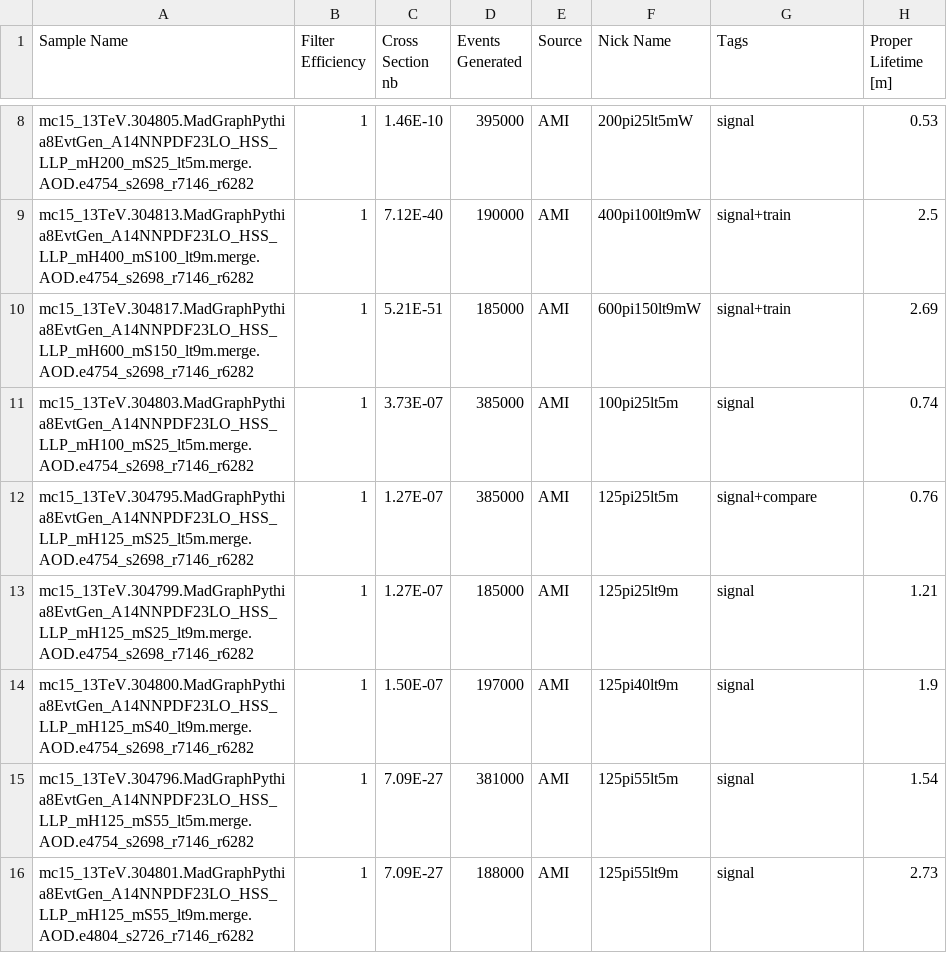
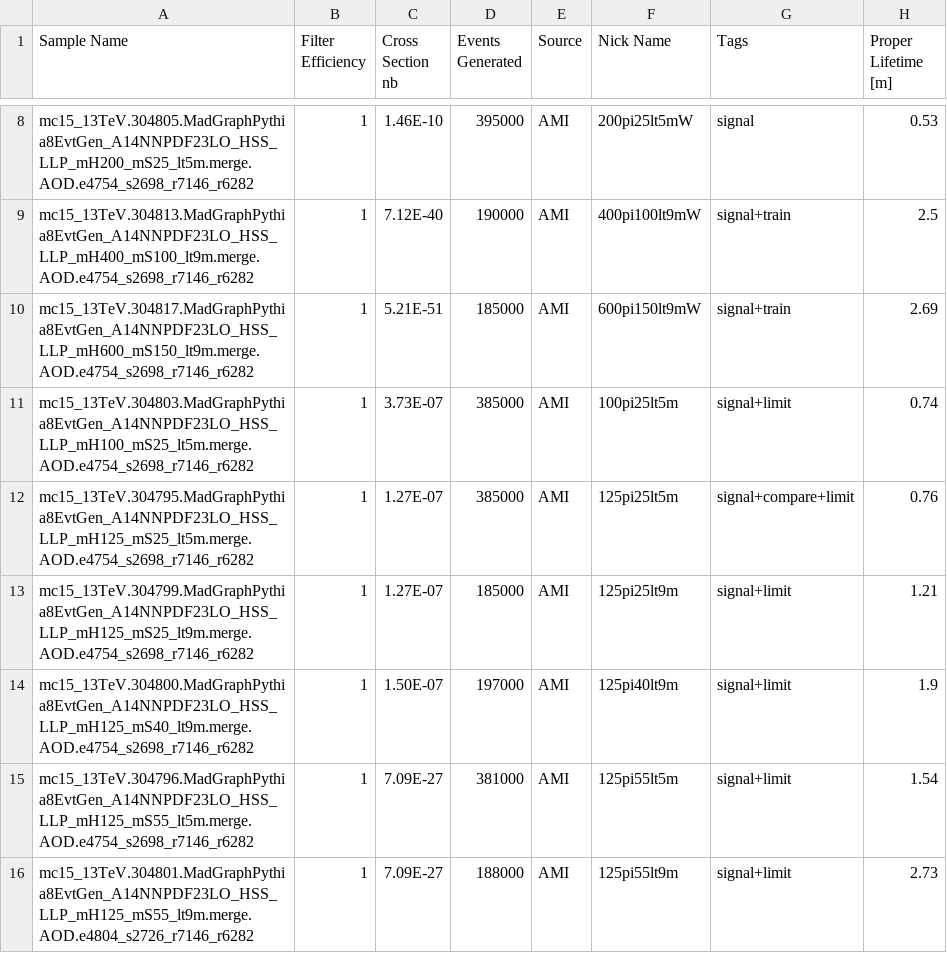
Before and after one commit to ldcorpe/Extrapolation, a CSV file: GenerateMCFiles/Sample Meta Data.csv, drawn as a sheet; only a part is shown, gaps mark what is left out; the diff covers the shown part only.

Commit message:
Allow changing of the job name

```diff
--- a/GenerateMCFiles/Sample Meta Data.csv
+++ b/GenerateMCFiles/Sample Meta Data.csv
@@ -10,7 +10,7 @@ mc15_13TeV.304813.MadGraphPythia8EvtGen_A14NNPDF23LO_HSS_LLP_mH400_mS100_lt9m.me
 mc15_13TeV.304817.MadGraphPythia8EvtGen_A14NNPDF23LO_HSS_LLP_mH600_mS150_lt9m.merge.AOD.e4754_s2698_r7146_r6282,1,5.21E-51,185000,AMI,600pi150lt9mW,signal+train,2.69
-mc15_13TeV.304803.MadGraphPythia8EvtGen_A14NNPDF23LO_HSS_LLP_mH100_mS25_lt5m.merge.AOD.e4754_s2698_r7146_r6282,1,3.73E-07,385000,AMI,100pi25lt5m,signal,0.74
-mc15_13TeV.304795.MadGraphPythia8EvtGen_A14NNPDF23LO_HSS_LLP_mH125_mS25_lt5m.merge.AOD.e4754_s2698_r7146_r6282,1,1.27E-07,385000,AMI,125pi25lt5m,signal+compare,0.76
-mc15_13TeV.304799.MadGraphPythia8EvtGen_A14NNPDF23LO_HSS_LLP_mH125_mS25_lt9m.merge.AOD.e4754_s2698_r7146_r6282,1,1.27E-07,185000,AMI,125pi25lt9m,signal,1.21
-mc15_13TeV.304800.MadGraphPythia8EvtGen_A14NNPDF23LO_HSS_LLP_mH125_mS40_lt9m.merge.AOD.e4754_s2698_r7146_r6282,1,1.50E-07,197000,AMI,125pi40lt9m,signal,1.9
-mc15_13TeV.304796.MadGraphPythia8EvtGen_A14NNPDF23LO_HSS_LLP_mH125_mS55_lt5m.merge.AOD.e4754_s2698_r7146_r6282,1,7.09E-27,381000,AMI,125pi55lt5m,signal,1.54
-mc15_13TeV.304801.MadGraphPythia8EvtGen_A14NNPDF23LO_HSS_LLP_mH125_mS55_lt9m.merge.AOD.e4804_s2726_r7146_r6282,1,7.09E-27,188000,AMI,125pi55lt9m,signal,2.73
+mc15_13TeV.304803.MadGraphPythia8EvtGen_A14NNPDF23LO_HSS_LLP_mH100_mS25_lt5m.merge.AOD.e4754_s2698_r7146_r6282,1,3.73E-07,385000,AMI,100pi25lt5m,signal+limit,0.74
+mc15_13TeV.304795.MadGraphPythia8EvtGen_A14NNPDF23LO_HSS_LLP_mH125_mS25_lt5m.merge.AOD.e4754_s2698_r7146_r6282,1,1.27E-07,385000,AMI,125pi25lt5m,signal+compare+limit,0.76
+mc15_13TeV.304799.MadGraphPythia8EvtGen_A14NNPDF23LO_HSS_LLP_mH125_mS25_lt9m.merge.AOD.e4754_s2698_r7146_r6282,1,1.27E-07,185000,AMI,125pi25lt9m,signal+limit,1.21
+mc15_13TeV.304800.MadGraphPythia8EvtGen_A14NNPDF23LO_HSS_LLP_mH125_mS40_lt9m.merge.AOD.e4754_s2698_r7146_r6282,1,1.50E-07,197000,AMI,125pi40lt9m,signal+limit,1.9
+mc15_13TeV.304796.MadGraphPythia8EvtGen_A14NNPDF23LO_HSS_LLP_mH125_mS55_lt5m.merge.AOD.e4754_s2698_r7146_r6282,1,7.09E-27,381000,AMI,125pi55lt5m,signal+limit,1.54
+mc15_13TeV.304801.MadGraphPythia8EvtGen_A14NNPDF23LO_HSS_LLP_mH125_mS55_lt9m.merge.AOD.e4804_s2726_r7146_r6282,1,7.09E-27,188000,AMI,125pi55lt9m,signal+limit,2.73
```
Also changed, not shown: 1 added row and 15 edited cells elsewhere in this file, 3 other files.
